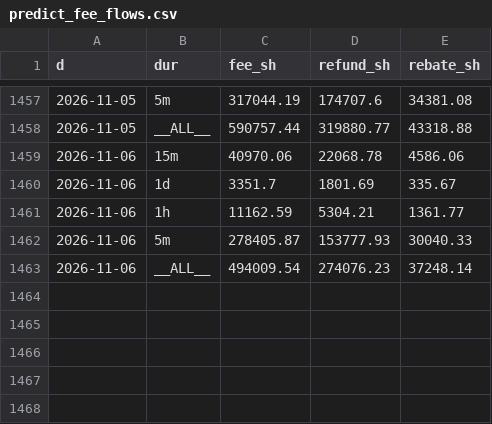
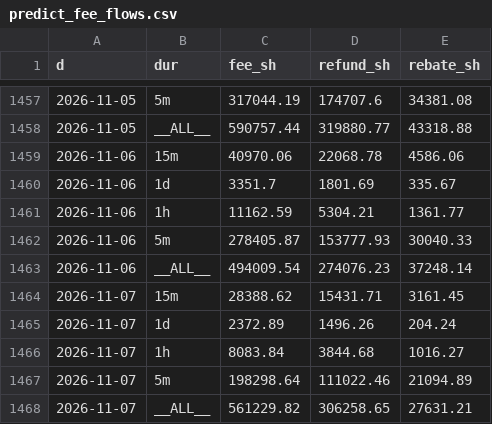
Before and after one commit to coreyjoshuamiller/prediction-market-public-metrics, a CSV file: data/predict_fee_flows.csv, drawn as a sheet; only a part is shown, gaps mark what is left out.

```diff
--- a/data/predict_fee_flows.csv
+++ b/data/predict_fee_flows.csv
@@ -1463 +1463,6 @@ d,dur,fee_sh,refund_sh,rebate_sh
 2026-11-06,__ALL__,494009.54,274076.23,37248.14
+2026-11-07,15m,28388.62,15431.71,3161.45
+2026-11-07,1d,2372.89,1496.26,204.24
+2026-11-07,1h,8083.84,3844.68,1016.27
+2026-11-07,5m,198298.64,111022.46,21094.89
+2026-11-07,__ALL__,561229.82,306258.65,27631.21
```
Also changed, not shown: data/pmus_daily.csv, data/poly_totals_daily.csv, 15 other files.
